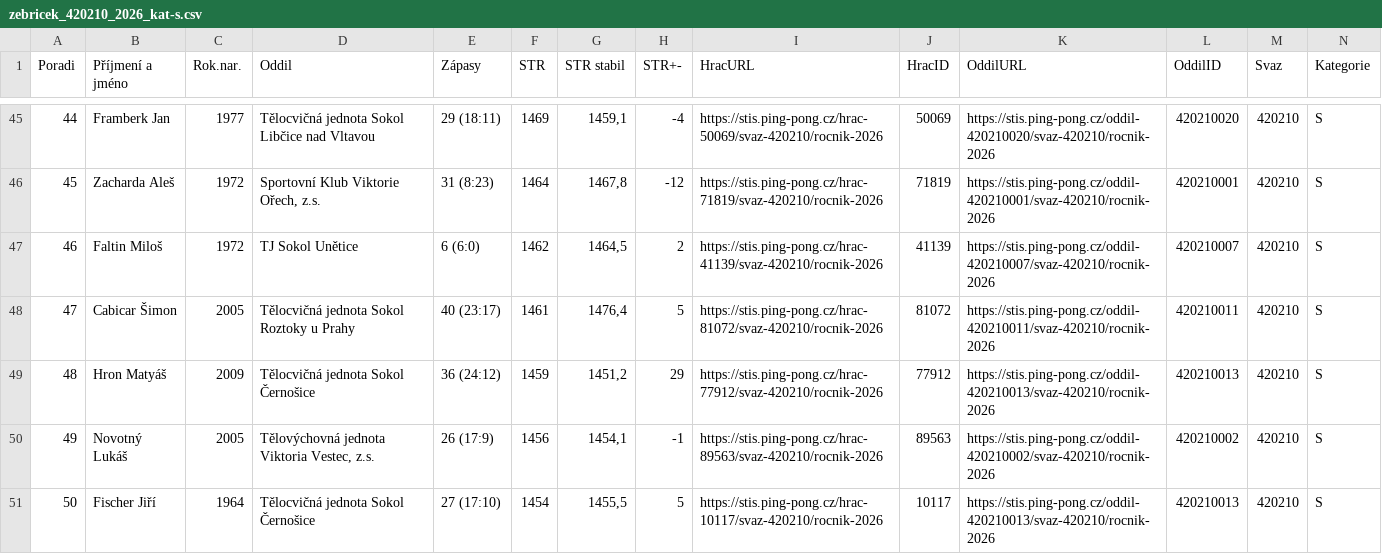
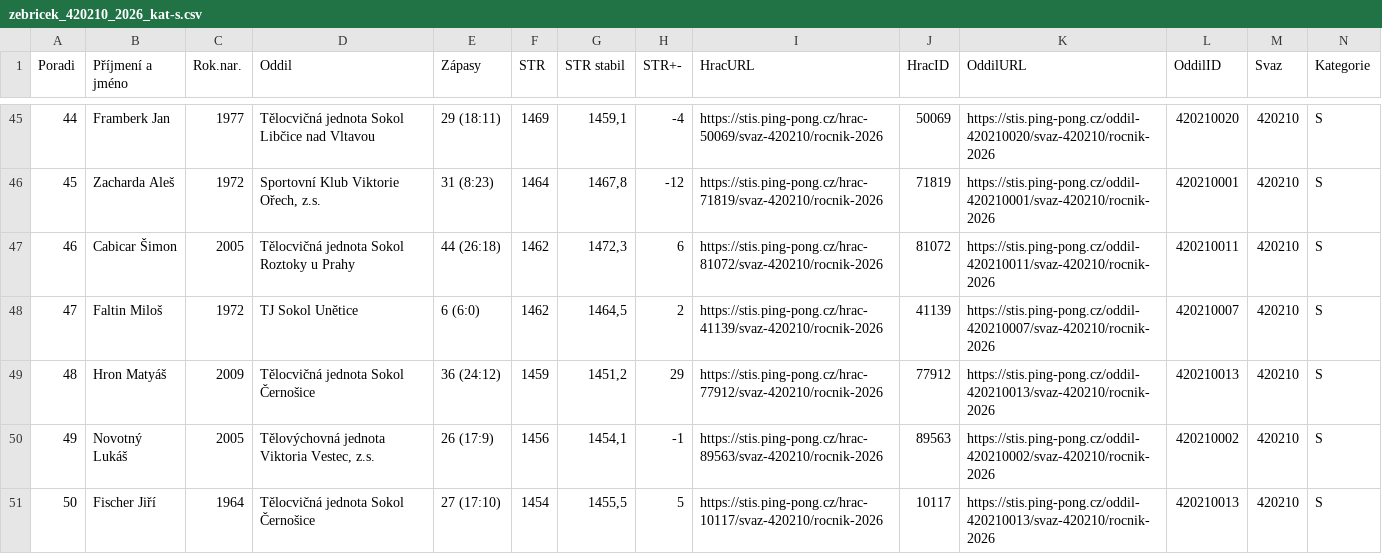
Before and after one commit to dvojtech/stis-soupisky, a CSV file: data/zebricek_420210_2026_kat-s.csv, drawn as a sheet; only a part is shown, gaps mark what is left out; removed rows and columns are numbered as before the commit, all else as after; rows hold the shown columns only; the diff covers the shown part only; the diff names each change by its address in the sheet, - before the commit and + after, or states it on an @@ line.

```diff
--- a/data/zebricek_420210_2026_kat-s.csv
+++ b/data/zebricek_420210_2026_kat-s.csv
+row 47: 46 | Cabicar Šimon | 2005 | Tělocvičná jednota Sokol Roztoky u Prahy | 44 (26:18) | 1462 | 1472,3 | 6 | https://stis.ping-pong.cz/hrac-81072/svaz-420210/rocnik-2026 | 81072 | https://stis.ping-pong.cz/oddil-420210011/svaz-420210/rocnik-2026 | 420210011 | 420210 | S
@@ column A (Poradi) renumbered between rows 48 and 130 @@
-row 48: 47 | Cabicar Šimon | 2005 | Tělocvičná jednota Sokol Roztoky u Prahy | 40 (23:17) | 1461 | 1476,4 | 5 | https://stis.ping-pong.cz/hrac-81072/svaz-420210/rocnik-2026 | 81072 | https://stis.ping-pong.cz/oddil-420210011/svaz-420210/rocnik-2026 | 420210011 | 420210 | S
```
Also changed, not shown: 3 added rows, 3 removed rows and 16 edited cells elsewhere in this file, data/zebricek_420103_2026_kat-s.csv.
